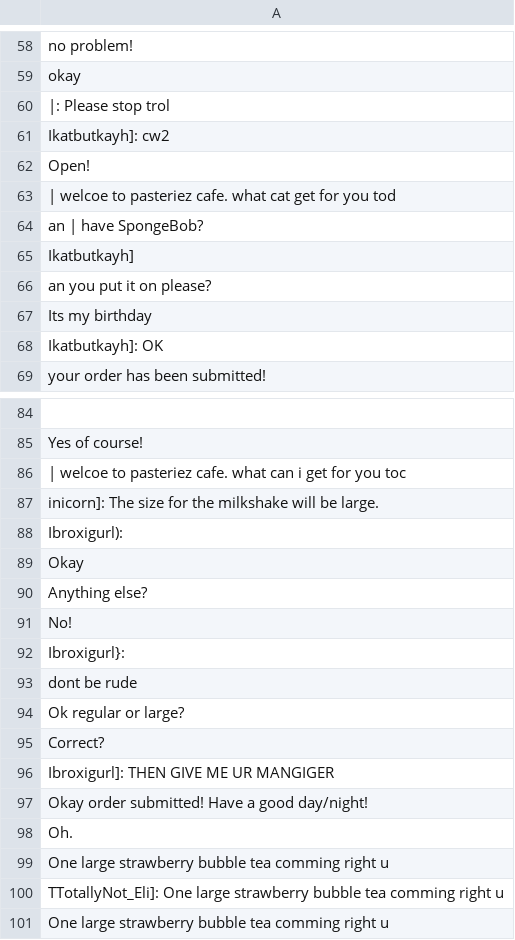
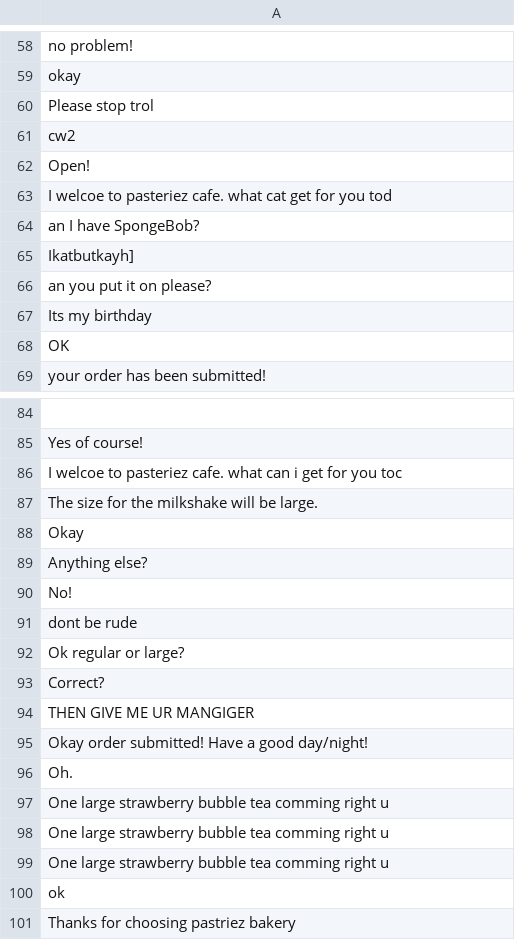
Before and after one commit to acuaroo/chat-rbx, a CSV file: training-data/acuaro20230226094619.csv, drawn as a sheet; only a part is shown, gaps mark what is left out; the shorter side is filled out with more unchanged rows; removed rows and columns are numbered as before the commit, all else as after; the diff covers the shown part only; the diff names each change by its address in the sheet, - before the commit and + after, or states it on an @@ line.

```diff
--- a/training-data/acuaro20230226094619.csv
+++ b/training-data/acuaro20230226094619.csv
-A60: |: Please stop trol
+A60: Please stop trol
-A61: Ikatbutkayh]: cw2
+A61: cw2
-A63: | welcoe to…
+A63: I welcoe to…
-A64: an | have SpongeBob?
+A64: an I have SpongeBob?
-A68: Ikatbutkayh]: OK
+A68: OK
-A86: | welcoe to…
+A86: I welcoe to…
-A87: inicorn]: The size…
+A87: The size…
-row 88: Ibroxigurl):
-row 92: Ibroxigurl}:
-A94: Ibroxigurl]: THEN GIVE ME UR MANGIGER
+A94: THEN GIVE ME UR MANGIGER
-A98: TTotallyNot_Eli]: One large…
+A98: One large…
```
Also changed, not shown: 5 edited cells elsewhere in this file, training-data/acuaro20230226113410.csv.
